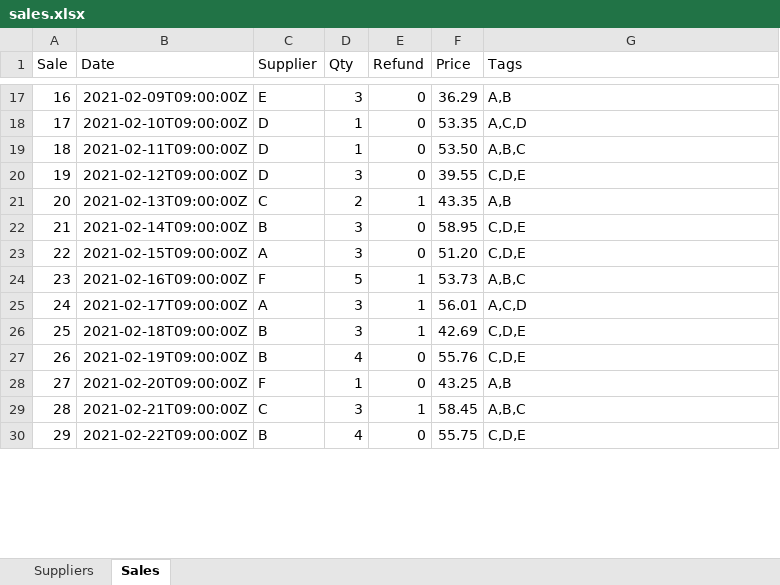
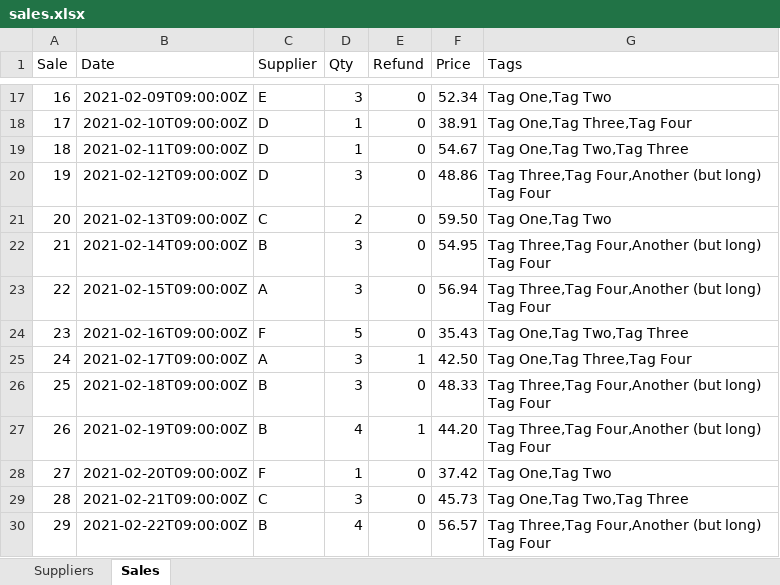
Before and after one commit to elaraai/edk-examples, an Excel workbook: options/manual/files/sales.xlsx, sheet Sales, drawn as a sheet; only a part is shown, gaps mark what is left out; values as stored, in another font and other column widths than the file's, no borders; the diff covers the shown part only; the diff names each change by its address in the sheet, - before the commit and + after, or states it on an @@ line.

```diff
--- a/options/manual/files/sales.xlsx (sheet Sales)
+++ b/options/manual/files/sales.xlsx (sheet Sales)
-F17 (Price): 36.29
+F17 (Price): 52.34
-G17 (Tags): A,B
+G17 (Tags): Tag One,Tag Two
-F18 (Price): 53.35
+F18 (Price): 38.91
-G18 (Tags): A,C,D
+G18 (Tags): Tag One,Tag Three,Tag Four
-F19 (Price): 53.50
+F19 (Price): 54.67
-G19 (Tags): A,B,C
+G19 (Tags): Tag One,Tag Two,Tag Three
-F20 (Price): 39.55
+F20 (Price): 48.86
-G20 (Tags): C,D,E
+G20 (Tags): Tag Three,Tag Four,Another (but long) Tag Four
-E21 (Refund): 1
+E21 (Refund): 0
-F21 (Price): 43.35
+F21 (Price): 59.50
-G21 (Tags): A,B
+G21 (Tags): Tag One,Tag Two
-F22 (Price): 58.95
+F22 (Price): 54.95
-G22:G23 (Tags): C,D,E
+G22:G23 (Tags): Tag Three,Tag Four,Another (but long) Tag Four
-F23 (Price): 51.20
+F23 (Price): 56.94
-E24 (Refund): 1
+E24 (Refund): 0
-F24 (Price): 53.73
+F24 (Price): 35.43
-G24 (Tags): A,B,C
+G24 (Tags): Tag One,Tag Two,Tag Three
-F25 (Price): 56.01
+F25 (Price): 42.50
-G25 (Tags): A,C,D
+G25 (Tags): Tag One,Tag Three,Tag Four
-E26 (Refund): 1
+E26 (Refund): 0
-F26 (Price): 42.69
+F26 (Price): 48.33
-G26:G27 (Tags): C,D,E
+G26:G27 (Tags): Tag Three,Tag Four,Another (but long) Tag Four
-E27 (Refund): 0
+E27 (Refund): 1
-F27 (Price): 55.76
+F27 (Price): 44.20
-F28 (Price): 43.25
+F28 (Price): 37.42
-G28 (Tags): A,B
+G28 (Tags): Tag One,Tag Two
-E29 (Refund): 1
+E29 (Refund): 0
-F29 (Price): 58.45
+F29 (Price): 45.73
-G29 (Tags): A,B,C
+G29 (Tags): Tag One,Tag Two,Tag Three
-F30 (Price): 55.75
+F30 (Price): 56.57
-G30 (Tags): C,D,E
+G30 (Tags): Tag Three,Tag Four,Another (but long) Tag Four
```
Also changed, not shown: 79 edited cells elsewhere in this sheet, sheet Suppliers, 55 other files.
